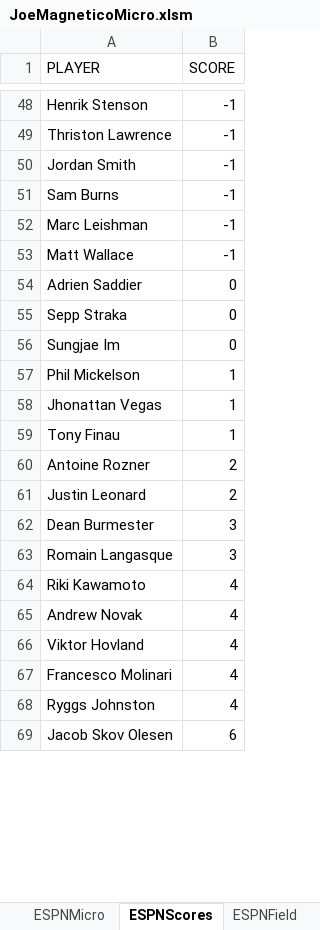
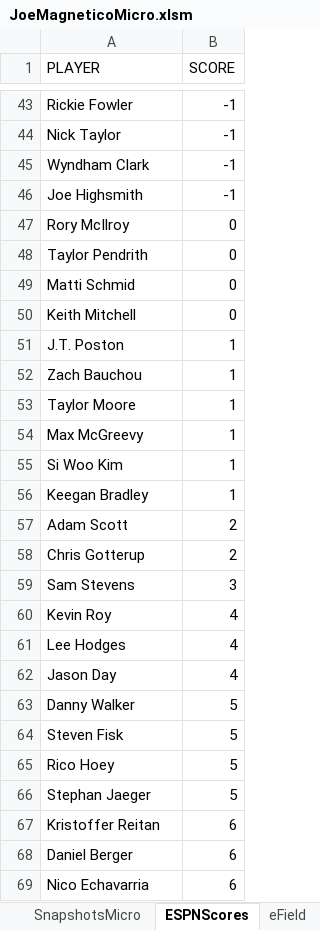
Before and after one commit to mattdesai/JoeMagnetico, an Excel workbook: src/JoeMagneticoMicro.xlsm, sheet ESPNScores, drawn as a sheet; only a part is shown, gaps mark what is left out; values as stored, in another font and other column widths than the file's, no borders; table styles not drawn; removed rows and columns are numbered as before the commit, all else as after; the diff covers the shown part only; the diff names each change by its address in the sheet, - before the commit and + after, or states it on an @@ line.

Commit message:
save after 2026 players

```diff
--- a/src/JoeMagneticoMicro.xlsm (sheet ESPNScores)
+++ b/src/JoeMagneticoMicro.xlsm (sheet ESPNScores)
-sheet tab: ESPNField
+sheet tab: SnapshotsMicro
+sheet tab: eField
-A43 (PLAYER): Henrik Stenson
+A43 (PLAYER): Rickie Fowler
-A44 (PLAYER): Thriston Lawrence
+A44 (PLAYER): Nick Taylor
-A45 (PLAYER): Jordan Smith
+A45 (PLAYER): Wyndham Clark
-row 51: Sam Burns | -1
-A46 (PLAYER): Marc Leishman
+A46 (PLAYER): Joe Highsmith
-row 53: Matt Wallace | -1
+row 47: Rory McIlroy | 0
-A48 (PLAYER): Adrien Saddier
+A48 (PLAYER): Taylor Pendrith
-A49 (PLAYER): Sepp Straka
+A49 (PLAYER): Matti Schmid
-A50 (PLAYER): Sungjae Im
+A50 (PLAYER): Keith Mitchell
-A51 (PLAYER): Phil Mickelson
+A51 (PLAYER): J.T. Poston
-A52 (PLAYER): Jhonattan Vegas
+A52 (PLAYER): Zach Bauchou
-A53 (PLAYER): Tony Finau
+A53 (PLAYER): Taylor Moore
+row 54: Max McGreevy | 1
+row 55: Si Woo Kim | 1
+row 56: Keegan Bradley | 1
-A57 (PLAYER): Antoine Rozner
+A57 (PLAYER): Adam Scott
-A58 (PLAYER): Justin Leonard
+A58 (PLAYER): Chris Gotterup
-A59 (PLAYER): Dean Burmester
+A59 (PLAYER): Sam Stevens
-row 63: Romain Langasque | 3
-A60 (PLAYER): Riki Kawamoto
+A60 (PLAYER): Kevin Roy
-A61 (PLAYER): Andrew Novak
+A61 (PLAYER): Lee Hodges
-row 66: Viktor Hovland | 4
-row 67: Francesco Molinari | 4
-A62 (PLAYER): Ryggs Johnston
+A62 (PLAYER): Jason Day
+row 63: Danny Walker | 5
+row 64: Steven Fisk | 5
+row 65: Rico Hoey | 5
+row 66: Stephan Jaeger | 5
-A67 (PLAYER): Jacob Skov Olesen
+A67 (PLAYER): Kristoffer Reitan
+row 68: Daniel Berger | 6
+row 69: Nico Echavarria | 6
```
Also changed, not shown: 53 added rows, 91 removed rows, 9 moved rows and 29 edited cells elsewhere in this sheet, sheet Micro30, sheet ESPNPicks, sheet ESPNMicro, sheet Picks30, sheet Snapshots, sheet Top 40, 1 more sheet, other sheet tabs, formulas that keep their value, 2 other files.
